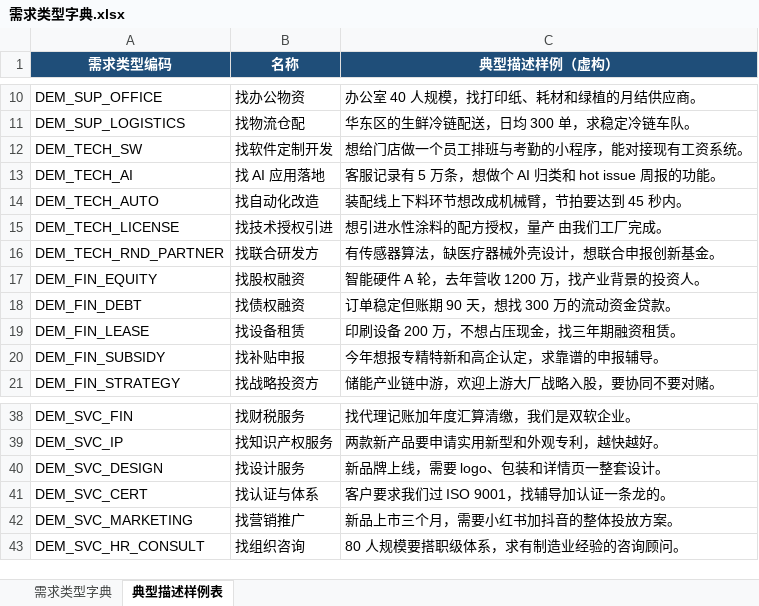
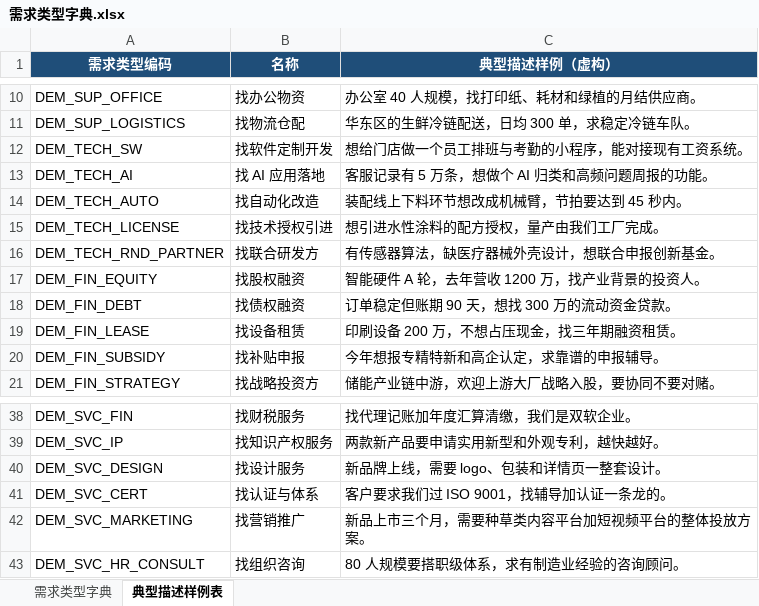
Before and after one commit to vanyagufild666-commits/clawhunt-2387-demand-type-dicts, an Excel workbook: 需求类型字典.xlsx, sheet 典型描述样例表, drawn as a sheet; only a part is shown, gaps mark what is left out; values as stored, in another font and other column widths than the file's, no borders; the diff names each change by its address in the sheet, - before the commit and + after, or states it on an @@ line.

```diff
--- a/需求类型字典.xlsx (sheet 典型描述样例表)
+++ b/需求类型字典.xlsx (sheet 典型描述样例表)
-C13 (典型描述样例（虚构）): 客服记录有 5 万条，想做个 AI 归类和 hot issue 周报的功能。
+C13 (典型描述样例（虚构）): 客服记录有 5 万条，想做个 AI 归类和高频问题周报的功能。
-C15 (典型描述样例（虚构）): 想引进水性涂料的配方授权，量产 由我们工厂完成。
+C15 (典型描述样例（虚构）): 想引进水性涂料的配方授权，量产由我们工厂完成。
-C42 (典型描述样例（虚构）): 新品上市三个月，需要小红书加抖音的整体投放方案。
+C42 (典型描述样例（虚构）): 新品上市三个月，需要种草类内容平台加短视频平台的整体投放方案。
```
Also changed, not shown: 2 other files.
